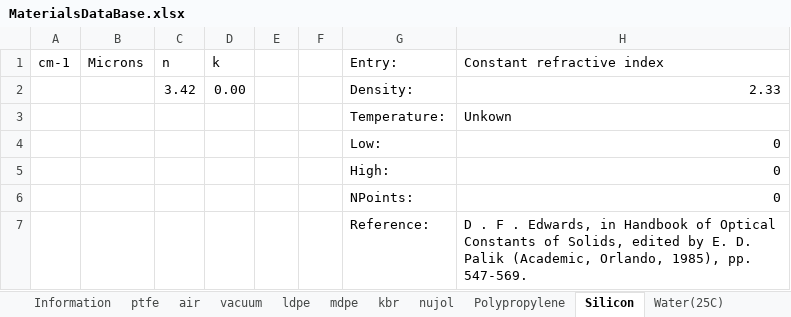
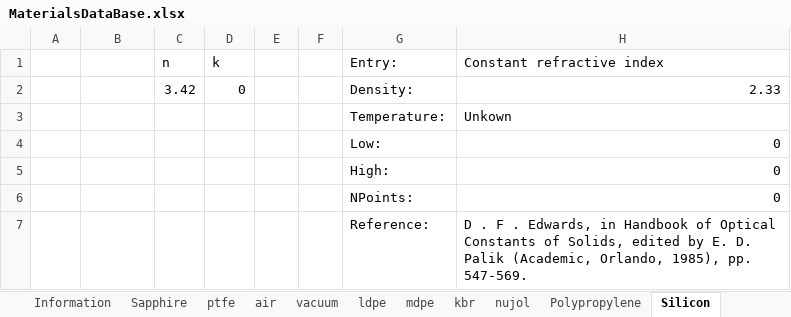
Before and after one commit to JohnKendrick/PDielec, an Excel workbook: PDielec/MaterialsDataBase.xlsx, sheet Silicon, drawn as a sheet; values as stored, in another font and other column widths than the file's, no borders; the diff names each change by its address in the sheet, - before the commit and + after, or states it on an @@ line.

Commit message:
Reformatted the spreadsheets and added sapphire to the list

```diff
--- a/PDielec/MaterialsDataBase.xlsx (sheet Silicon)
+++ b/PDielec/MaterialsDataBase.xlsx (sheet Silicon)
+sheet tab: Sapphire
-A1: cm-1
+A1: (empty)
-B1: Microns
+B1: (empty)
-D2 (k): 0.00
+D2 (k): 0
```
Also changed, not shown: sheet PVC, sheet Fused Silica, sheet Silver, sheet Water(19C), sheet Water(25C), sheet ptfe, 8 more sheets.
